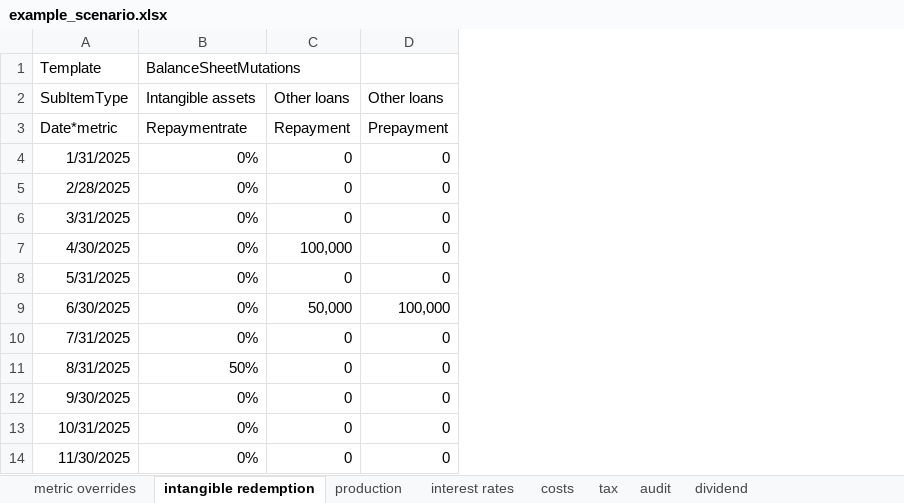
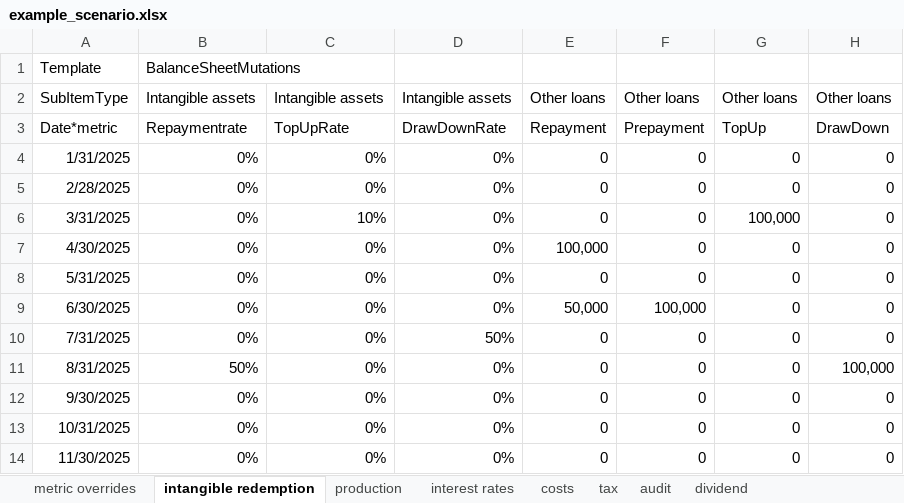
Before and after one commit to woutersolutions/BankProjections, an Excel workbook: src/examples/scenarios/example_scenario.xlsx, sheet intangible redemption, drawn as a sheet; only a part is shown; values as stored, in another font and other column widths than the file's, no borders; the diff names each change by its address in the sheet, - before the commit and + after, or states it on an @@ line.

Commit message:
Add rule for draw down and top up of undrawn balance. The draw down is based on the CCF column and can be overriden by scenario input, and the top up can be specified in scenario input as well.

```diff
--- a/src/examples/scenarios/example_scenario.xlsx (sheet intangible redemption)
+++ b/src/examples/scenarios/example_scenario.xlsx (sheet intangible redemption)
+column C, rows 2-14: Intangible assets | TopUpRate | 0% | 0% | 10% | 0% | 0% | 0% | 0% | 0% | 0% | 0% | 0%
+column D, rows 2-14: Intangible assets | DrawDownRate | 0% | 0% | 0% | 0% | 0% | 0% | 50% | 0% | 0% | 0% | 0%
+column G, rows 2-14: Other loans | TopUp | 0 | 0 | 100,000 | 0 | 0 | 0 | 0 | 0 | 0 | 0 | 0
+column H, rows 2-14: Other loans | DrawDown | 0 | 0 | 0 | 0 | 0 | 0 | 0 | 100,000 | 0 | 0 | 0
```
Also changed, not shown: 3 other files.
